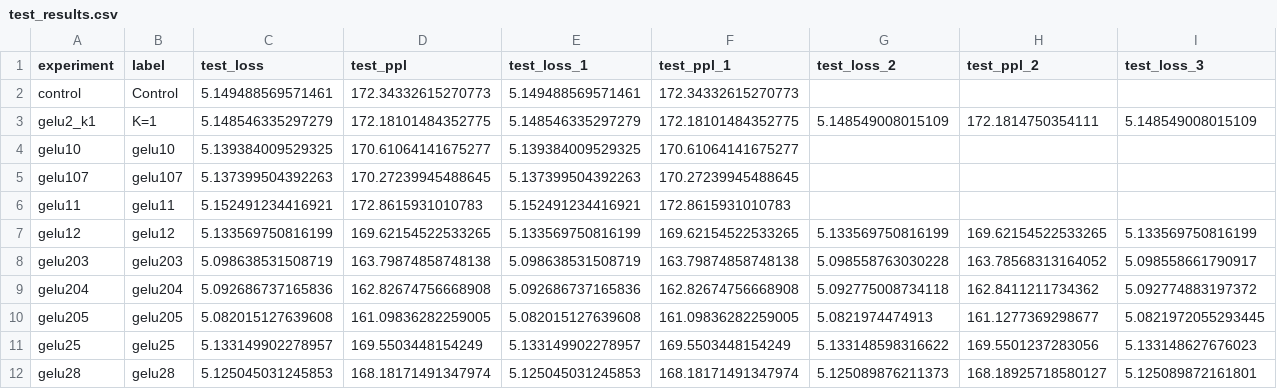
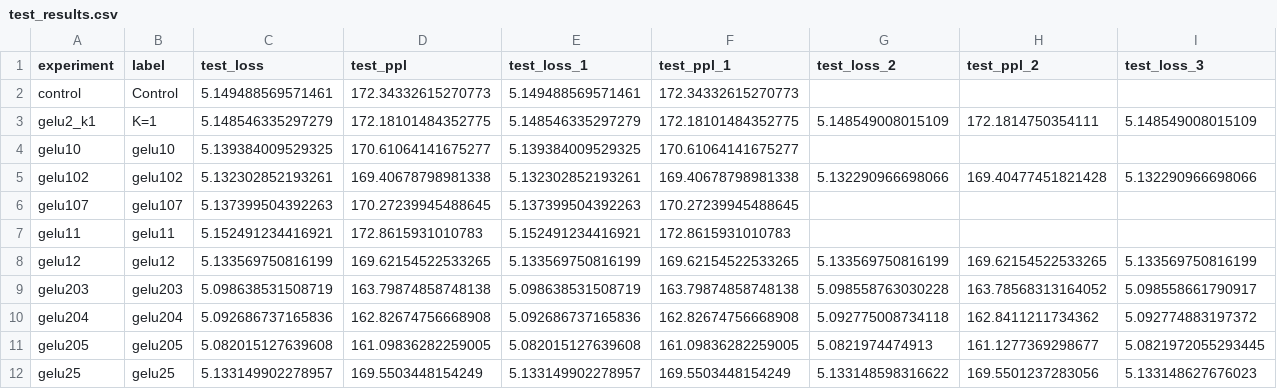
Before and after one commit to miiranta/unicamp, a CSV file: Research/Memory_Neurons/plots/test_results.csv, drawn as a sheet; only a part is shown; the shorter side is filled out with more unchanged rows; rows hold the shown columns only; the diff names each change by its address in the sheet, - before the commit and + after, or states it on an @@ line.

```diff
--- a/Research/Memory_Neurons/plots/test_results.csv
+++ b/Research/Memory_Neurons/plots/test_results.csv
+row 5: gelu102 | gelu102 | 5.132302852193261 | 169.40678798981338 | 5.132302852193261 | 169.40678798981338 | 5.132290966698066 | 169.40477451821428 | 5.132290966698066
```
Also changed, not shown: Research/Memory_Neurons/output/gelu106/metrics.csv, Research/Memory_Neurons/plots/adaptation_results.csv, 16 other files.
